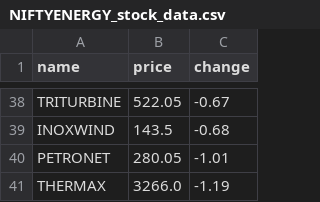
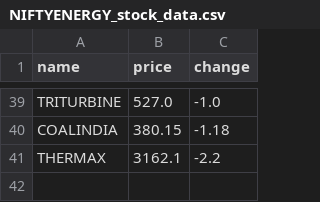
Before and after one commit to SxryxnshS5/Heatmap-react, a CSV file: public/Scraped_data/NIFTYENERGY_stock_data.csv, drawn as a sheet; only a part is shown, gaps mark what is left out; removed rows and columns are numbered as before the commit, all else as after; the diff covers the shown part only; the diff names each change by its address in the sheet, - before the commit and + after, or states it on an @@ line.

```diff
--- a/public/Scraped_data/NIFTYENERGY_stock_data.csv
+++ b/public/Scraped_data/NIFTYENERGY_stock_data.csv
-B39 (price): 522.05
+B39 (price): 527.0
-C39 (change): -0.67
+C39 (change): -1.0
-row 39: INOXWIND | 143.5 | -0.68
-row 40: PETRONET | 280.05 | -1.01
+row 40: COALINDIA | 380.15 | -1.18
-B41 (price): 3266.0
+B41 (price): 3162.1
-C41 (change): -1.19
+C41 (change): -2.2
```
Also changed, not shown: 29 added rows, 28 removed rows and 16 edited cells elsewhere in this file, public/Scraped_data/NIFTYCONSUMP_stock_data.csv, public/Scraped_data/NIFTYFINANCE_stock_data.csv, 6 other files.
